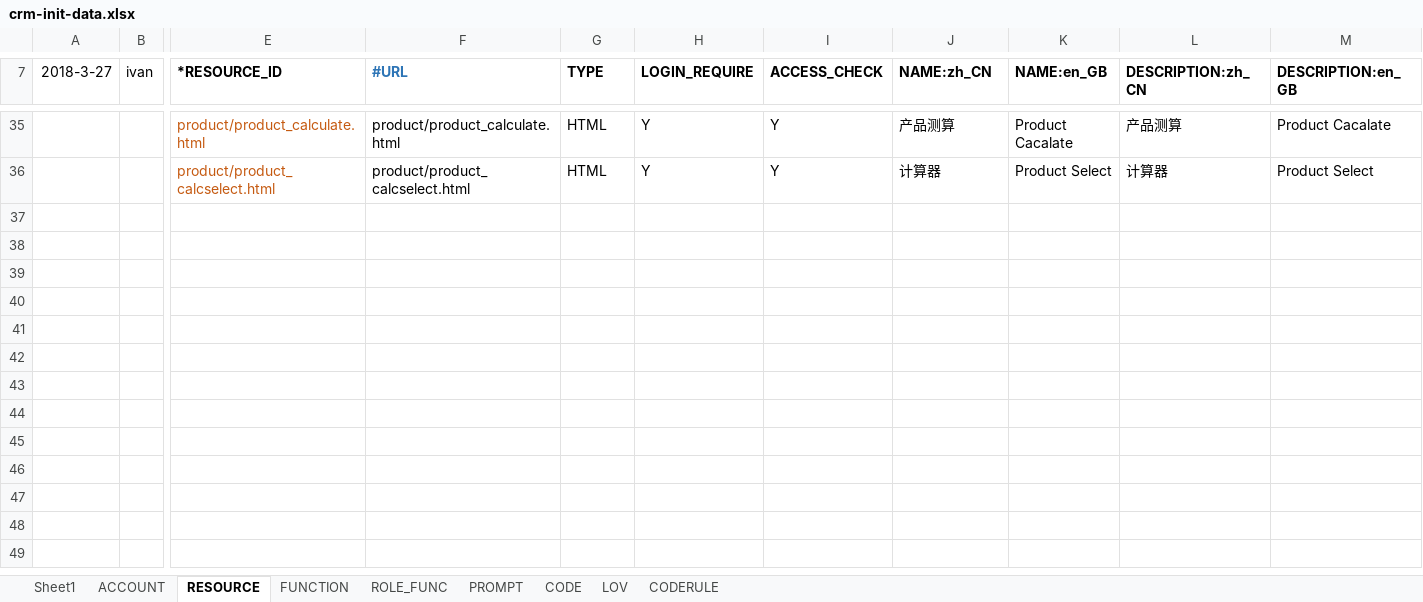
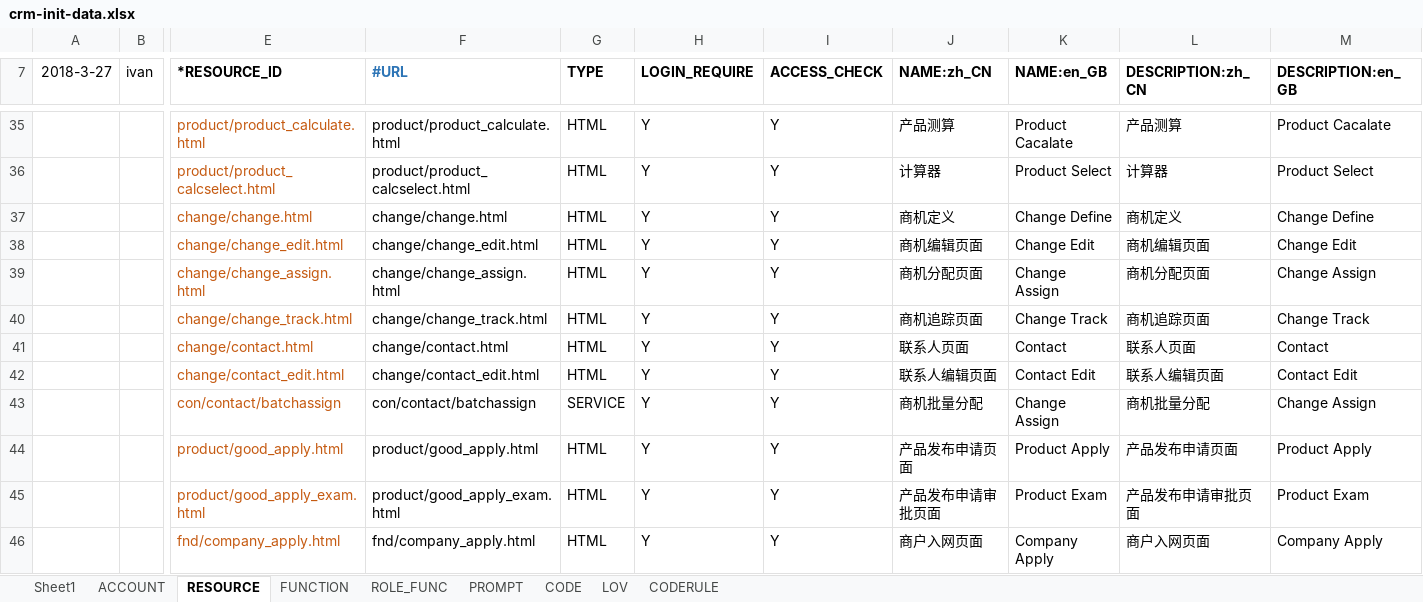
Before and after one commit to IvanStephenYuan/JRAP_Lease, an Excel workbook: jrap-crm-db/src/main/java/com/jingrui/jrap/db/data/crm-init-data.xlsx, sheet RESOURCE, drawn as a sheet; only a part is shown, gaps mark what is left out; values as stored, in another font and other column widths than the file's, no borders; rows hold the shown columns only; the diff names each change by its address in the sheet, - before the commit and + after, or states it on an @@ line.

```diff
--- a/jrap-crm-db/src/main/java/com/jingrui/jrap/db/data/crm-init-data.xlsx (sheet RESOURCE)
+++ b/jrap-crm-db/src/main/java/com/jingrui/jrap/db/data/crm-init-data.xlsx (sheet RESOURCE)
+row 37:  |  | change/change.html | change/change.html | HTML | Y | Y | 商机定义 | Change Define | 商机定义 | Change Define
+row 38:  |  | change/change_edit.html | change/change_edit.html | HTML | Y | Y | 商机编辑页面 | Change Edit | 商机编辑页面 | Change Edit
+row 39:  |  | change/change_assign.html | change/change_assign.html | HTML | Y | Y | 商机分配页面 | Change Assign | 商机分配页面 | Change Assign
+row 40:  |  | change/change_track.html | change/change_track.html | HTML | Y | Y | 商机追踪页面 | Change Track | 商机追踪页面 | Change Track
+row 41:  |  | change/contact.html | change/contact.html | HTML | Y | Y | 联系人页面 | Contact | 联系人页面 | Contact
+row 42:  |  | change/contact_edit.html | change/contact_edit.html | HTML | Y | Y | 联系人编辑页面 | Contact Edit | 联系人编辑页面 | Contact Edit
+row 43:  |  | con/contact/batchassign | con/contact/batchassign | SERVICE | Y | Y | 商机批量分配 | Change Assign | 商机批量分配 | Change Assign
+row 44:  |  | product/good_apply.html | product/good_apply.html | HTML | Y | Y | 产品发布申请页面 | Product Apply | 产品发布申请页面 | Product Apply
+row 45:  |  | product/good_apply_exam.html | product/good_apply_exam.html | HTML | Y | Y | 产品发布申请审批页面 | Product Exam | 产品发布申请审批页面 | Product Exam
+row 46:  |  | fnd/company_apply.html | fnd/company_apply.html | HTML | Y | Y | 商户入网页面 | Company Apply | 商户入网页面 | Company Apply
```
Also changed, not shown: sheet PROMPT, sheet FUNCTION, sheet CODE, sheet LOV, sheet CODERULE, sheet ROLE_FUNC, 3 other files.
